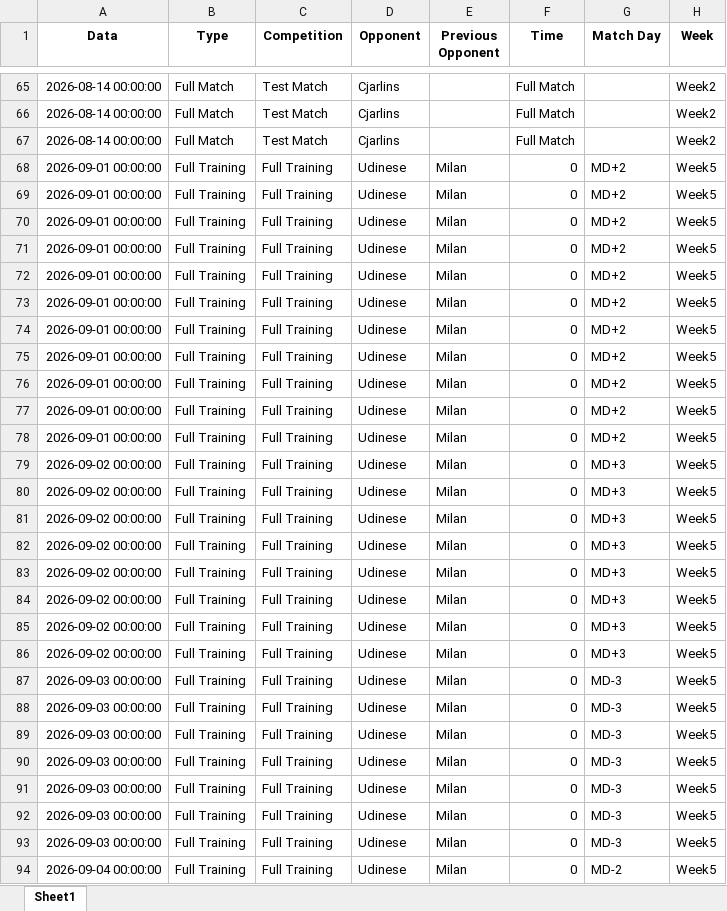
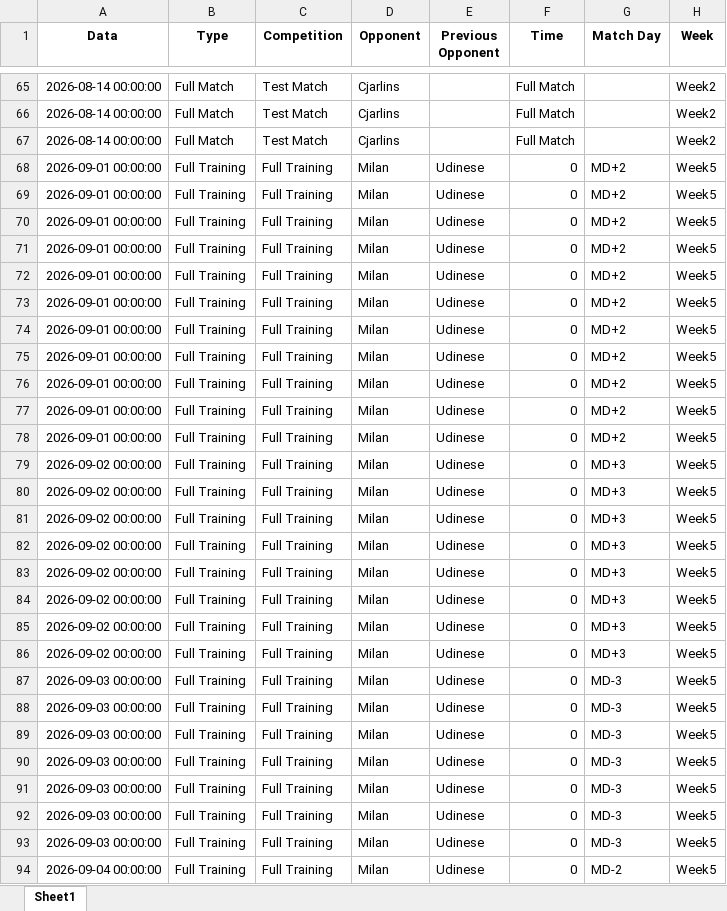
Before and after one commit to riki2016/dataU17-202627, an Excel workbook: Dataset_combinato_GPS_finale.xlsx, sheet Sheet1, drawn as a sheet; only a part is shown, gaps mark what is left out; values as stored, in another font and other column widths than the file's, no borders; the diff covers the shown part only; the diff names each change by its address in the sheet, - before the commit and + after, or states it on an @@ line.

Commit message:
Add files via upload

```diff
--- a/Dataset_combinato_GPS_finale.xlsx (sheet Sheet1)
+++ b/Dataset_combinato_GPS_finale.xlsx (sheet Sheet1)
-D68:D94 (Opponent): Udinese
+D68:D94 (Opponent): Milan
-E68:E94 (Previous Opponent): Milan
+E68:E94 (Previous Opponent): Udinese
```
Also changed, not shown: 46 edited cells elsewhere in this sheet.
